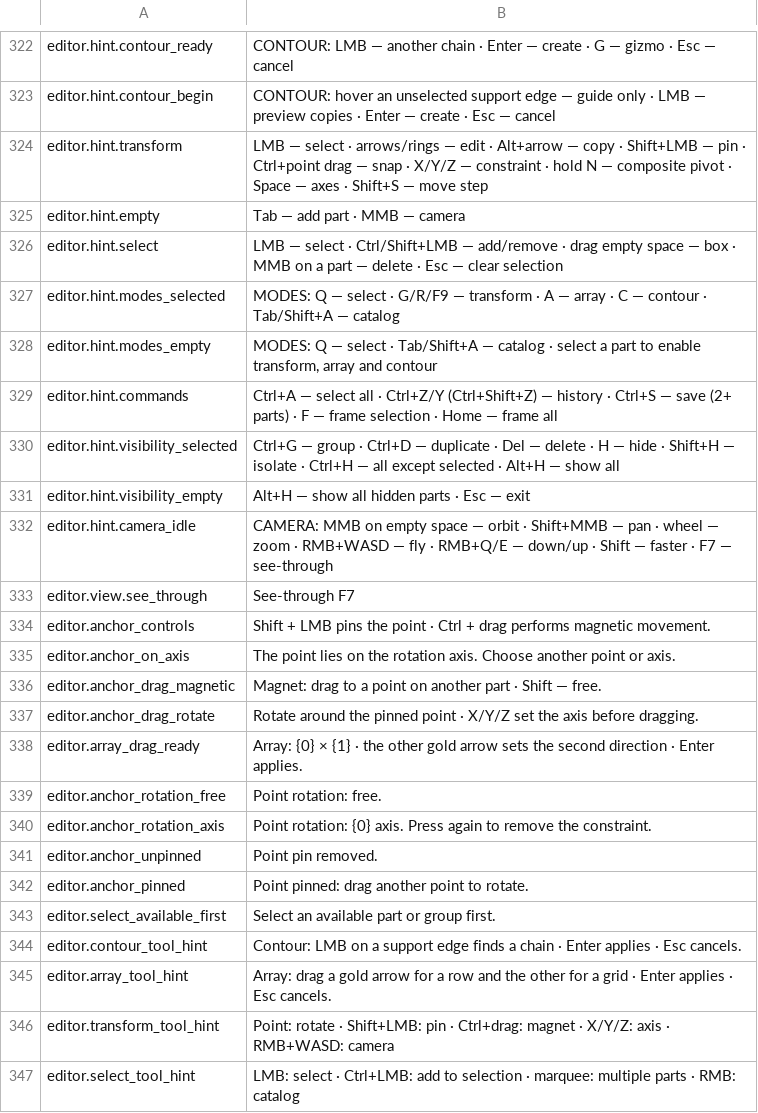
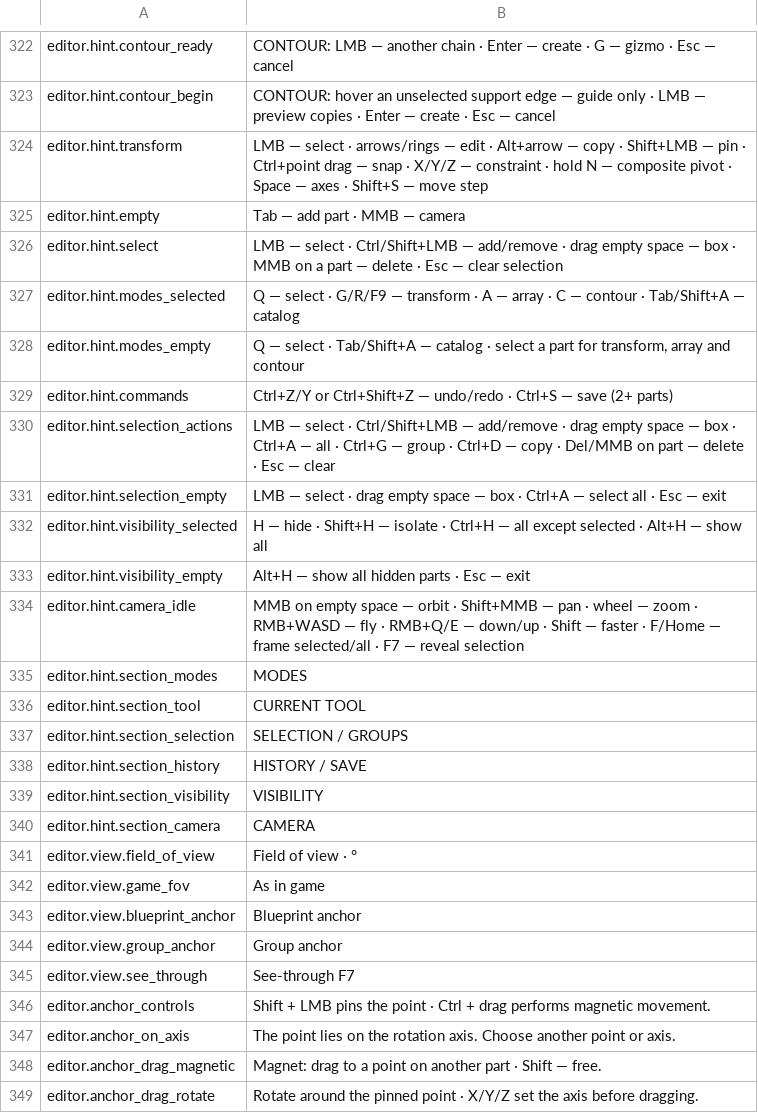
Before and after one commit to MaikiOS/BuildWorks, a TSV file: src/BuildWorks/Translations/English.tsv, drawn as a sheet; only a part is shown, gaps mark what is left out; the shorter side is filled out with more unchanged rows.

```diff
--- a/src/BuildWorks/Translations/English.tsv
+++ b/src/BuildWorks/Translations/English.tsv
@@ -326,8 +326,20 @@ editor.hint.empty	Tab — add part · MMB — camera
 editor.hint.select	LMB — select · Ctrl/Shift+LMB — add/remove · drag empty space — box · MMB on a part — delete · Esc — clear selection
-editor.hint.modes_selected	MODES: Q — select · G/R/F9 — transform · A — array · C — contour · Tab/Shift+A — catalog
-editor.hint.modes_empty	MODES: Q — select · Tab/Shift+A — catalog · select a part to enable transform, array and contour
-editor.hint.commands	Ctrl+A — select all · Ctrl+Z/Y (Ctrl+Shift+Z) — history · Ctrl+S — save (2+ parts) · F — frame selection · Home — frame all
-editor.hint.visibility_selected	Ctrl+G — group · Ctrl+D — duplicate · Del — delete · H — hide · Shift+H — isolate · Ctrl+H — all except selected · Alt+H — show all
+editor.hint.modes_selected	Q — select · G/R/F9 — transform · A — array · C — contour · Tab/Shift+A — catalog
+editor.hint.modes_empty	Q — select · Tab/Shift+A — catalog · select a part for transform, array and contour
+editor.hint.commands	Ctrl+Z/Y or Ctrl+Shift+Z — undo/redo · Ctrl+S — save (2+ parts)
+editor.hint.selection_actions	LMB — select · Ctrl/Shift+LMB — add/remove · drag empty space — box · Ctrl+A — all · Ctrl+G — group · Ctrl+D — copy · Del/MMB on part — delete · Esc — clear
+editor.hint.selection_empty	LMB — select · drag empty space — box · Ctrl+A — select all · Esc — exit
+editor.hint.visibility_selected	H — hide · Shift+H — isolate · Ctrl+H — all except selected · Alt+H — show all
 editor.hint.visibility_empty	Alt+H — show all hidden parts · Esc — exit
-editor.hint.camera_idle	CAMERA: MMB on empty space — orbit · Shift+MMB — pan · wheel — zoom · RMB+WASD — fly · RMB+Q/E — down/up · Shift — faster · F7 — see-through
+editor.hint.camera_idle	MMB on empty space — orbit · Shift+MMB — pan · wheel — zoom · RMB+WASD — fly · RMB+Q/E — down/up · Shift — faster · F/Home — frame selected/all · F7 — reveal selection
+editor.hint.section_modes	MODES
+editor.hint.section_tool	CURRENT TOOL
+editor.hint.section_selection	SELECTION / GROUPS
+editor.hint.section_history	HISTORY / SAVE
+editor.hint.section_visibility	VISIBILITY
+editor.hint.section_camera	CAMERA
+editor.view.field_of_view	Field of view · °
+editor.view.game_fov	As in game
+editor.view.blueprint_anchor	Blueprint anchor
+editor.view.group_anchor	Group anchor
 editor.view.see_through	See-through F7
```
Also changed, not shown: src/BuildWorks/Translations/Russian.tsv, 18 other files.
